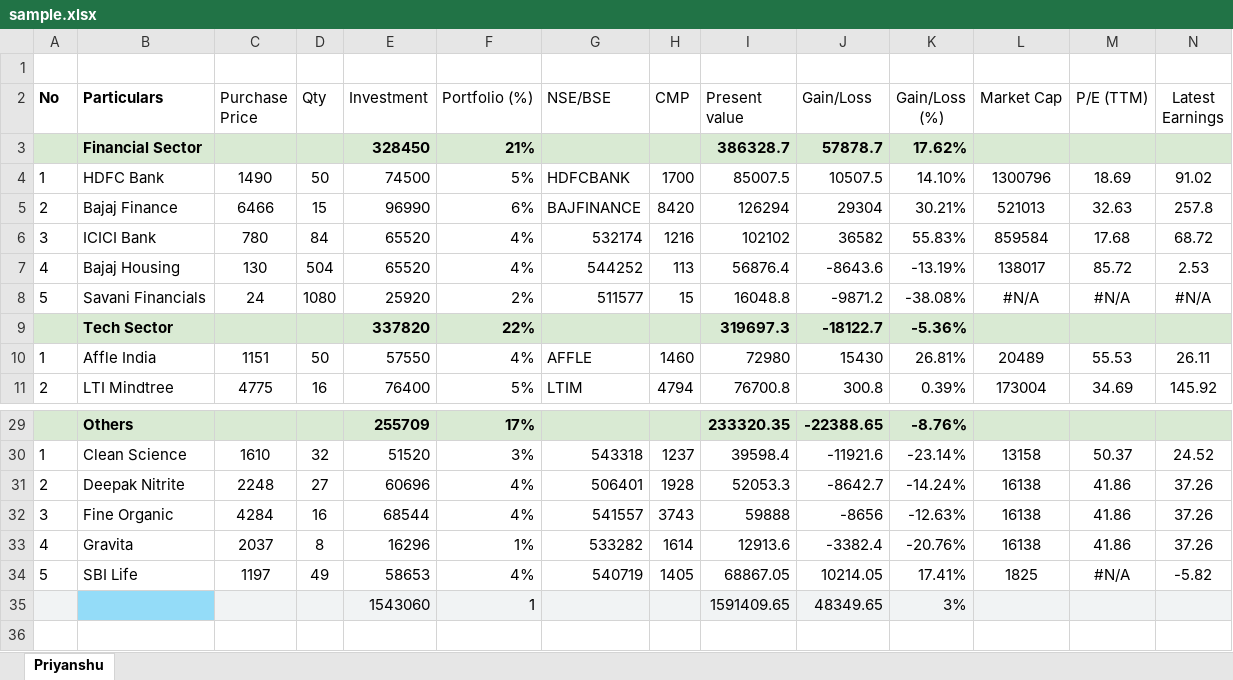
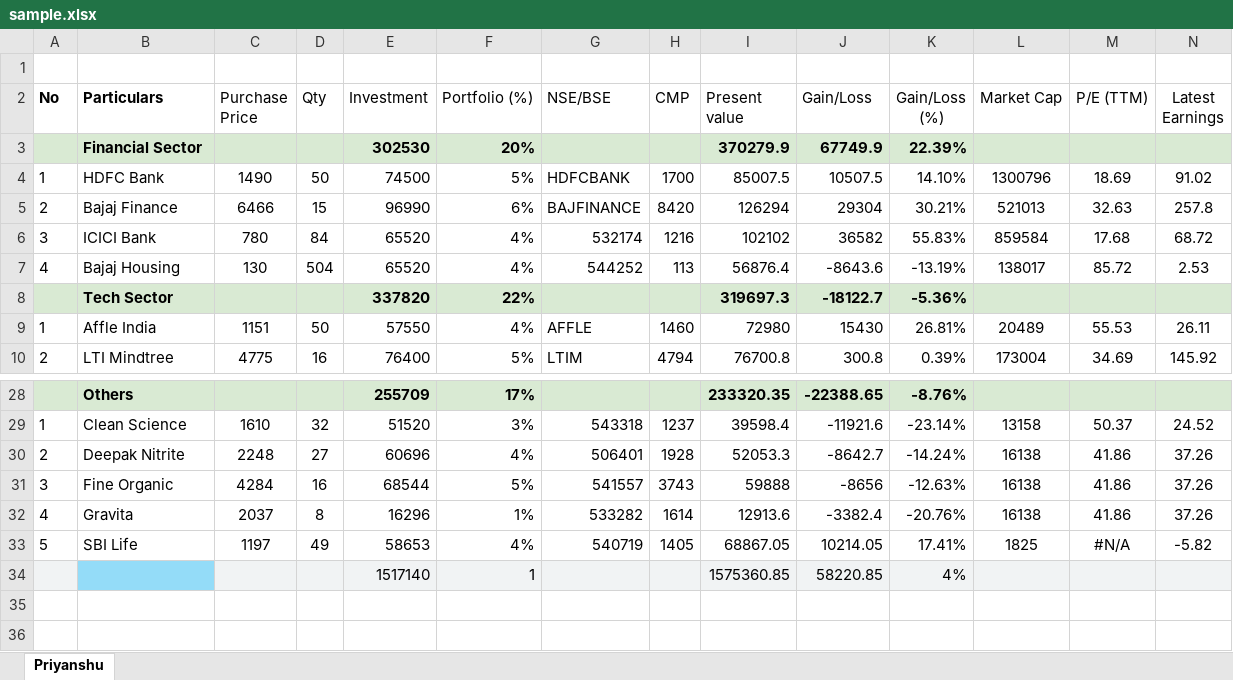
Before and after one commit to Akshityadav370/8byte-assignment, an Excel workbook: server/sample.xlsx, sheet Priyanshu, drawn as a sheet; only a part is shown, gaps mark what is left out; the shorter side is filled out with more unchanged rows; values as stored, in another font and other column widths than the file's, no borders; conditional formats and table styles not drawn; removed rows and columns are numbered as before the commit, all else as after; rows hold the shown columns only; the diff names each change by its address in the sheet, - before the commit and + after, or states it on an @@ line.

```diff
--- a/server/sample.xlsx (sheet Priyanshu)
+++ b/server/sample.xlsx (sheet Priyanshu)
-E3 (Investment): 328450
+E3 (Investment): 302530
-F3 (Portfolio (%)): 21%
+F3 (Portfolio (%)): 20%
-I3 (Present value): 386328.7
+I3 (Present value): 370279.9
-J3 (Gain/Loss): 57878.7
+J3 (Gain/Loss): 67749.9
-K3 (Gain/Loss (%)): 17.62%
+K3 (Gain/Loss (%)): 22.39%
-row 8: 5 | Savani Financials | 24 | 1080 | 25920 | 2% | 511577 | 15 | 16048.8 | -9871.2 | -38.08% | #N/A | #N/A | #N/A
-F31 (Portfolio (%)): 4%
+F31 (Portfolio (%)): 5%
-row 35:  |  |  |  | 1543060 | 1 |  |  | 1591409.65 | 48349.65 | 3%
+row 34:  |  |  |  | 1517140 | 1 |  |  | 1575360.85 | 58220.85 | 4%
```
Also changed, not shown: formulas that keep their value, 4 other files.
